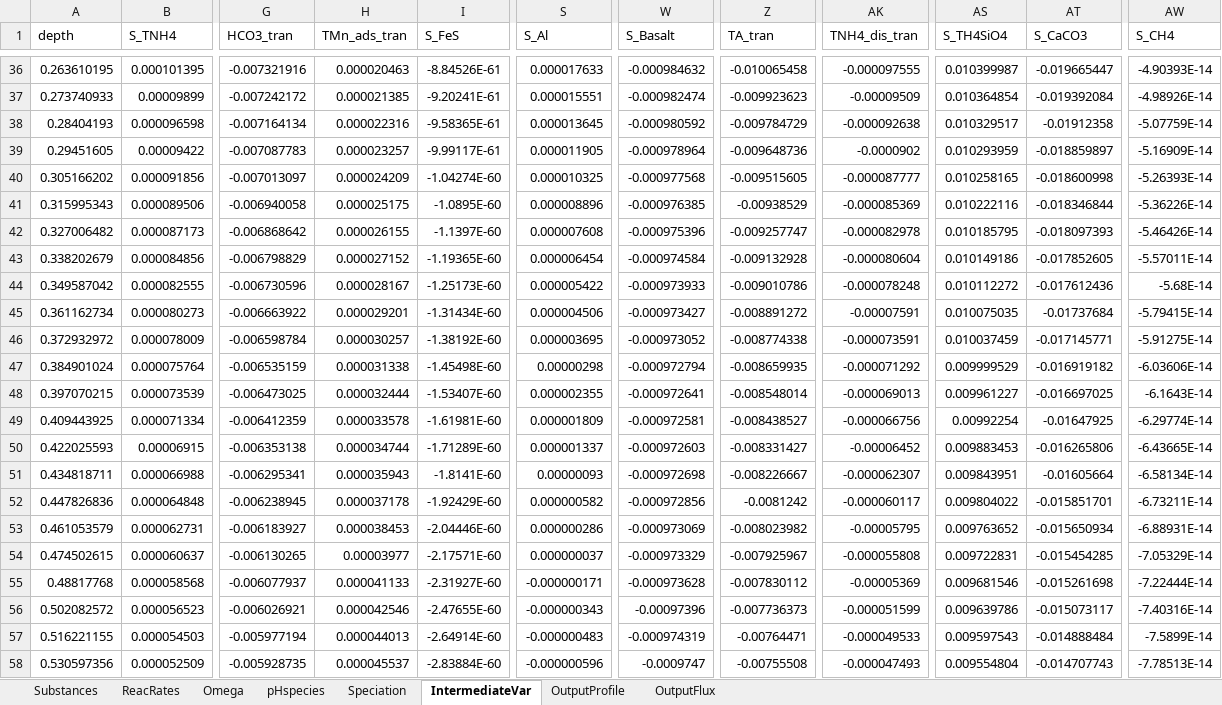
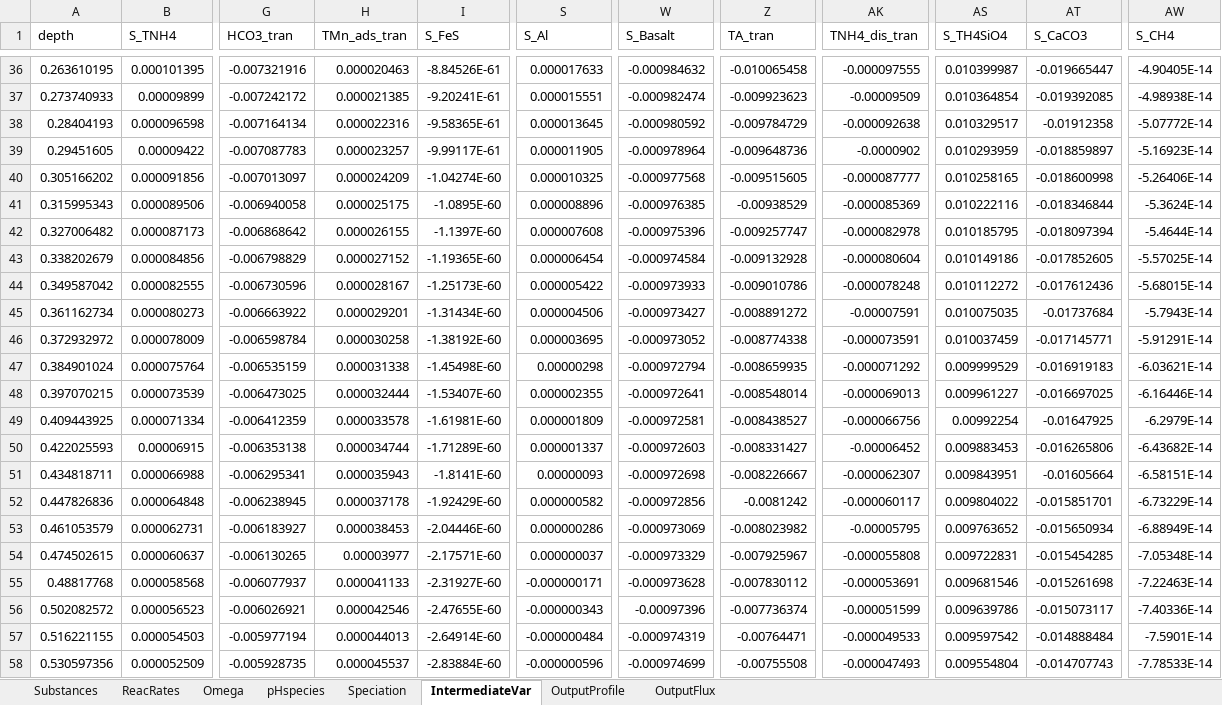
Before and after one commit to JianghuiDu/SedTrace.jl, an Excel workbook: examples/OregonNd/model_output.OregonNd.xlsx, sheet IntermediateVar, drawn as a sheet; only a part is shown, gaps mark what is left out; values as stored, in another font and other column widths than the file's, no borders; the diff covers the shown part only; the diff names each change by its address in the sheet, - before the commit and + after, or states it on an @@ line.

```diff
--- a/examples/OregonNd/model_output.OregonNd.xlsx (sheet IntermediateVar)
+++ b/examples/OregonNd/model_output.OregonNd.xlsx (sheet IntermediateVar)
-AW36 (S_CH4): -4.90393E-14
+AW36 (S_CH4): -4.90405E-14
-AT37 (S_CaCO3): -0.019392084
+AT37 (S_CaCO3): -0.019392085
-AW37 (S_CH4): -4.98926E-14
+AW37 (S_CH4): -4.98938E-14
-AW38 (S_CH4): -5.07759E-14
+AW38 (S_CH4): -5.07772E-14
-AW39 (S_CH4): -5.16909E-14
+AW39 (S_CH4): -5.16923E-14
-AW40 (S_CH4): -5.26393E-14
+AW40 (S_CH4): -5.26406E-14
-AW41 (S_CH4): -5.36226E-14
+AW41 (S_CH4): -5.3624E-14
-AT42 (S_CaCO3): -0.018097393
+AT42 (S_CaCO3): -0.018097394
-AW42 (S_CH4): -5.46426E-14
+AW42 (S_CH4): -5.4644E-14
-AW43 (S_CH4): -5.57011E-14
+AW43 (S_CH4): -5.57025E-14
-AW44 (S_CH4): -5.68E-14
+AW44 (S_CH4): -5.68015E-14
-AW45 (S_CH4): -5.79415E-14
+AW45 (S_CH4): -5.7943E-14
-H46 (TMn_ads_tran): 0.000030257
+H46 (TMn_ads_tran): 0.000030258
-AW46 (S_CH4): -5.91275E-14
+AW46 (S_CH4): -5.91291E-14
-AT47 (S_CaCO3): -0.016919182
+AT47 (S_CaCO3): -0.016919183
-AW47 (S_CH4): -6.03606E-14
+AW47 (S_CH4): -6.03621E-14
-AW48 (S_CH4): -6.1643E-14
+AW48 (S_CH4): -6.16446E-14
-AW49 (S_CH4): -6.29774E-14
+AW49 (S_CH4): -6.2979E-14
-AW50 (S_CH4): -6.43665E-14
+AW50 (S_CH4): -6.43682E-14
-AW51 (S_CH4): -6.58134E-14
+AW51 (S_CH4): -6.58151E-14
-AW52 (S_CH4): -6.73211E-14
+AW52 (S_CH4): -6.73229E-14
-AW53 (S_CH4): -6.88931E-14
+AW53 (S_CH4): -6.88949E-14
-AW54 (S_CH4): -7.05329E-14
+AW54 (S_CH4): -7.05348E-14
-AK55 (TNH4_dis_tran): -0.00005369
+AK55 (TNH4_dis_tran): -0.000053691
-AW55 (S_CH4): -7.22444E-14
+AW55 (S_CH4): -7.22463E-14
-Z56 (TA_tran): -0.007736373
+Z56 (TA_tran): -0.007736374
-AW56 (S_CH4): -7.40316E-14
+AW56 (S_CH4): -7.40336E-14
-S57 (S_Al): -0.000000483
+S57 (S_Al): -0.000000484
-AS57 (S_TH4SiO4): 0.009597543
+AS57 (S_TH4SiO4): 0.009597542
-AW57 (S_CH4): -7.5899E-14
+AW57 (S_CH4): -7.5901E-14
-W58 (S_Basalt): -0.0009747
+W58 (S_Basalt): -0.000974699
-AW58 (S_CH4): -7.78513E-14
+AW58 (S_CH4): -7.78533E-14
```
Also changed, not shown: 693 edited cells elsewhere in this sheet, sheet OutputProfile, sheet Omega, sheet pHspecies, sheet Substances, sheet ReacRates, sheet Speciation, 1 more sheet, examples/OregonNd/model_config.OregonNd.xlsx, examples/OregonNd/model_parsing_diagnostics.OregonNd.xlsx, 8 other files.
